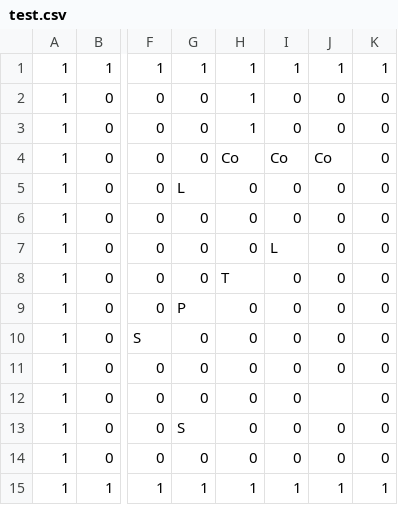
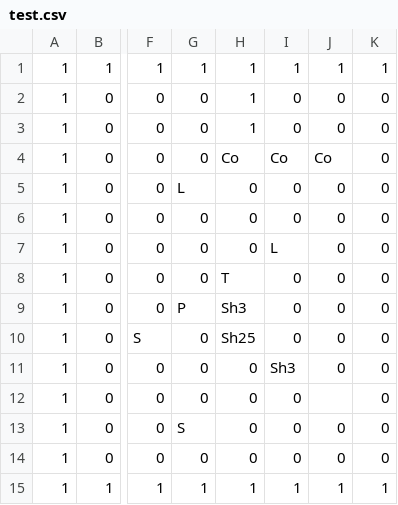
Before and after one commit to Beusts/Paper-App-Dungeon, a CSV file: data/levels/test.csv, drawn as a sheet; only a part is shown, gaps mark what is left out; the diff names each change by its address in the sheet, - before the commit and + after, or states it on an @@ line.

```diff
--- a/data/levels/test.csv
+++ b/data/levels/test.csv
-H9: 0
+H9: Sh3
-H10: 0
+H10: Sh25
-I11: 0
+I11: Sh3
```
Also changed, not shown: 4 other files.
